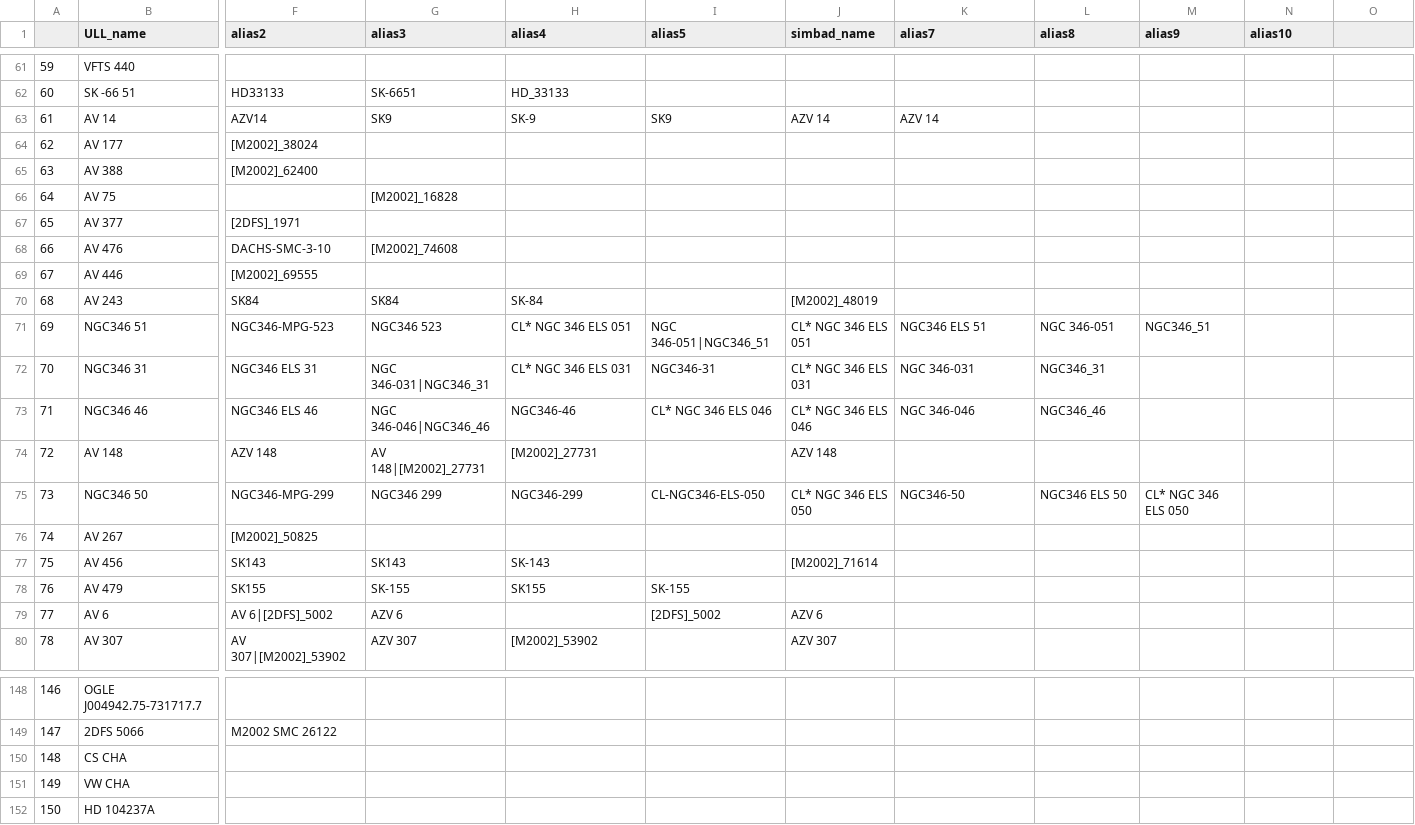
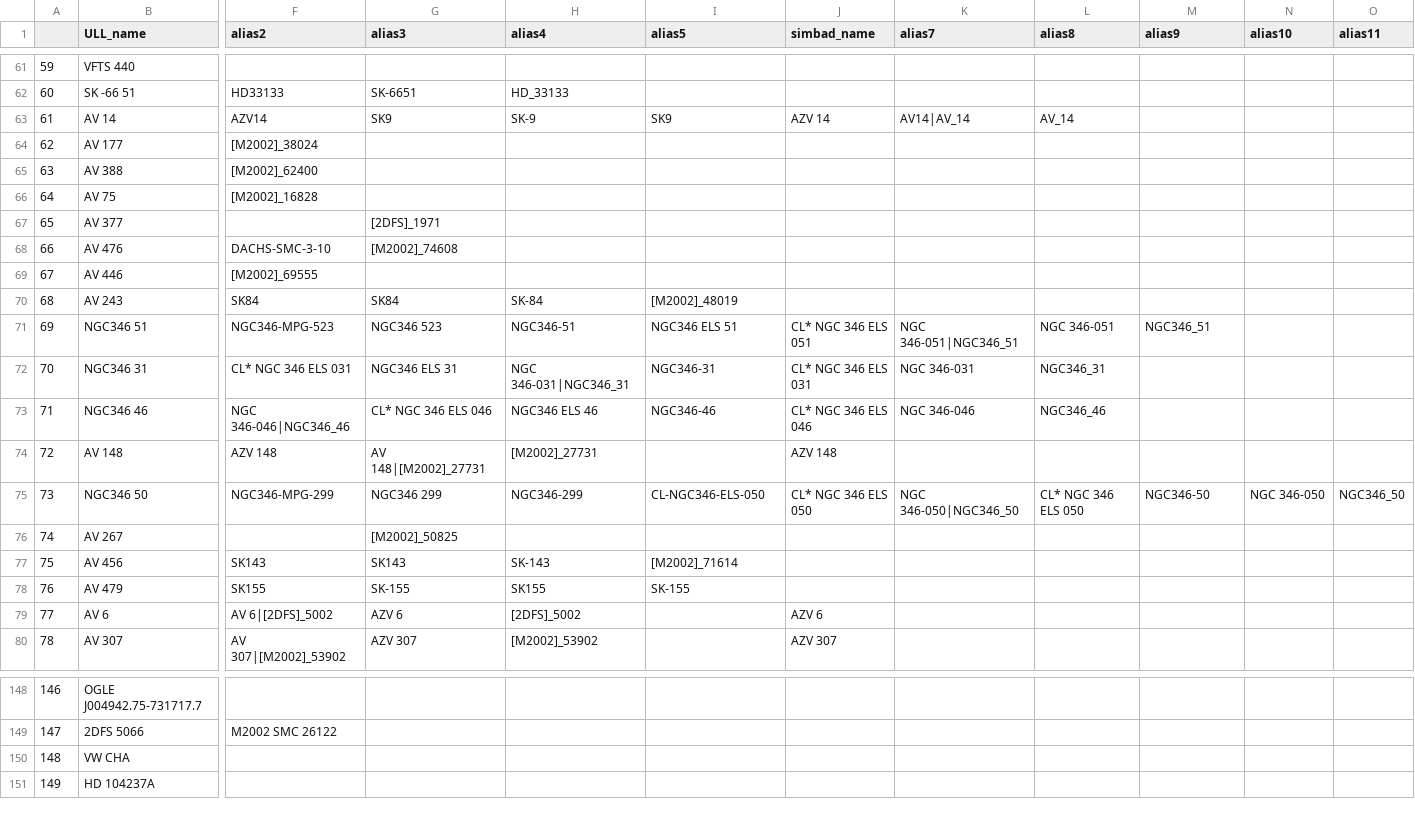
Before and after one commit to spacetelescope/ullyses-utils, a CSV file: utils/data/target_metadata/pd_all_aliases.csv, drawn as a sheet; only a part is shown, gaps mark what is left out; removed rows and columns are numbered as before the commit, all else as after; rows hold the shown columns only; the diff covers the shown part only; the diff names each change by its address in the sheet, - before the commit and + after, or states it on an @@ line.

```diff
--- a/utils/data/target_metadata/pd_all_aliases.csv
+++ b/utils/data/target_metadata/pd_all_aliases.csv
-O1: (empty)
+O1: alias11
-K63 (alias7): AZV 14
+K63 (alias7): AV14|AV_14
-L63 (alias8): (empty)
+L63 (alias8): AV_14
-F66 (alias2): (empty)
+F66 (alias2): [M2002]_16828
-G66 (alias3): [M2002]_16828
+G66 (alias3): (empty)
-F67 (alias2): [2DFS]_1971
+F67 (alias2): (empty)
-G67 (alias3): (empty)
+G67 (alias3): [2DFS]_1971
-I70 (alias5): (empty)
+I70 (alias5): [M2002]_48019
-J70 (simbad_name): [M2002]_48019
+J70 (simbad_name): (empty)
-H71 (alias4): CL* NGC 346 ELS 051
+H71 (alias4): NGC346-51
-I71 (alias5): NGC 346-051|NGC346_51
+I71 (alias5): NGC346 ELS 51
-K71 (alias7): NGC346 ELS 51
+K71 (alias7): NGC 346-051|NGC346_51
-F72 (alias2): NGC346 ELS 31
+F72 (alias2): CL* NGC 346 ELS 031
-G72 (alias3): NGC 346-031|NGC346_31
+G72 (alias3): NGC346 ELS 31
-H72 (alias4): CL* NGC 346 ELS 031
+H72 (alias4): NGC 346-031|NGC346_31
-F73 (alias2): NGC346 ELS 46
+F73 (alias2): NGC 346-046|NGC346_46
-G73 (alias3): NGC 346-046|NGC346_46
+G73 (alias3): CL* NGC 346 ELS 046
-H73 (alias4): NGC346-46
+H73 (alias4): NGC346 ELS 46
-I73 (alias5): CL* NGC 346 ELS 046
+I73 (alias5): NGC346-46
-K75 (alias7): NGC346-50
+K75 (alias7): NGC 346-050|NGC346_50
-L75 (alias8): NGC346 ELS 50
+L75 (alias8): CL* NGC 346 ELS 050
-M75 (alias9): CL* NGC 346 ELS 050
+M75 (alias9): NGC346-50
-N75 (alias10): (empty)
+N75 (alias10): NGC 346-050
-O75 (alias11): (empty)
+O75 (alias11): NGC346_50
-F76 (alias2): [M2002]_50825
+F76 (alias2): (empty)
-G76 (alias3): (empty)
+G76 (alias3): [M2002]_50825
-I77 (alias5): (empty)
+I77 (alias5): [M2002]_71614
-J77 (simbad_name): [M2002]_71614
+J77 (simbad_name): (empty)
-H79 (alias4): (empty)
+H79 (alias4): [2DFS]_5002
-I79 (alias5): [2DFS]_5002
+I79 (alias5): (empty)
-row 150: 148 | CS CHA
@@ column A renumbered from row 150 down @@
```
Also changed, not shown: 1 added row, 1 removed row and 82 edited cells elsewhere in this file, utils/data/target_metadata/julia_alias_file.csv, 1 other file.
